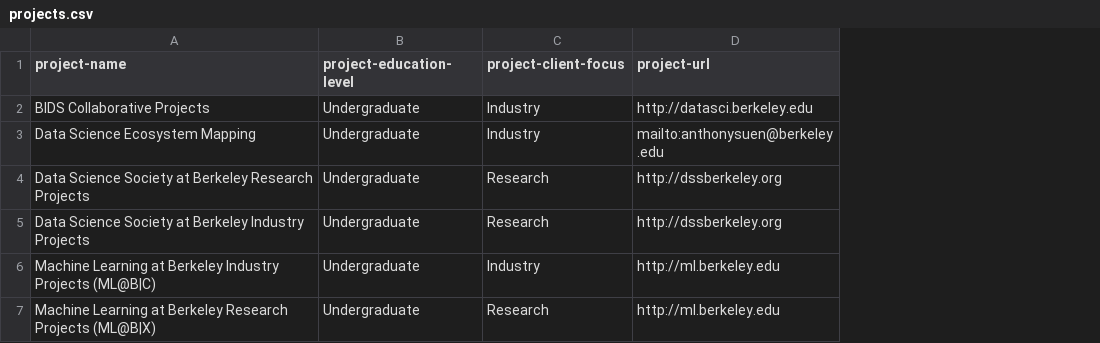
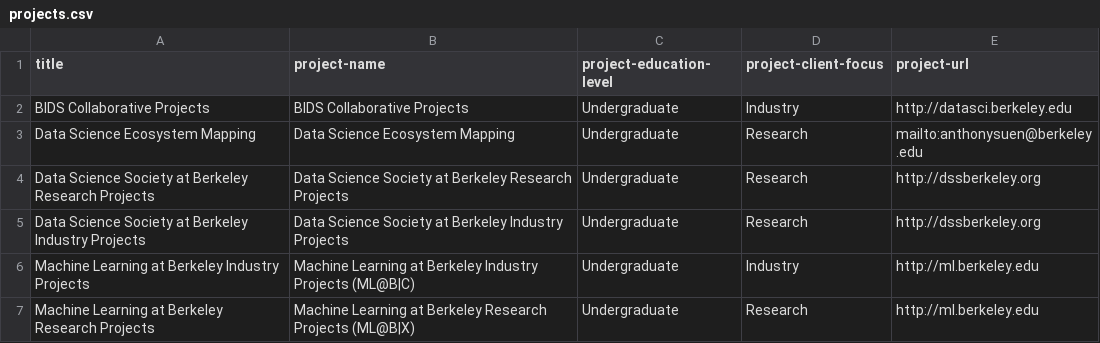
Before and after one commit to marwahaha/datamap, a CSV file: _data/projects.csv, drawn as a sheet; addresses are those after the commit; the diff names each change by its address in the sheet, - before the commit and + after, or states it on an @@ line.

Commit message:
made projects tab

```diff
--- a/_data/projects.csv
+++ b/_data/projects.csv
+column A (title), rows 2-7: BIDS Collaborative Projects | Data Science Ecosystem Mapping | Data Science Society at Berkeley Research Projects | Data Science Society at Berkeley Industry Projects | Machine Learning at Berkeley Industry Projects | Machine Learning at Berkeley Research Projects
-D3 (project-client-focus): Industry
+D3 (project-client-focus): Research
```
Also changed, not shown: 14 other files.
